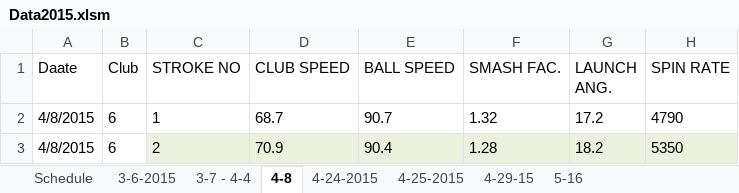
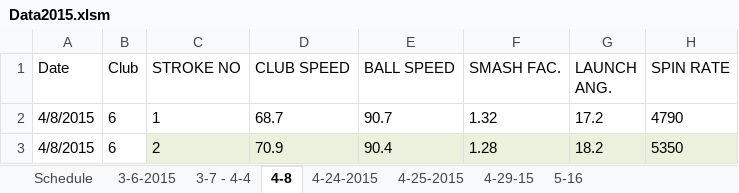
Before and after one commit to kranti1/golfscores, an Excel workbook: Data2015.xlsm, sheet 4-8, drawn as a sheet; only a part is shown; values as stored, in another font and other column widths than the file's, no borders; table styles not drawn; the diff names each change by its address in the sheet, - before the commit and + after, or states it on an @@ line.

```diff
--- a/Data2015.xlsm (sheet 4-8)
+++ b/Data2015.xlsm (sheet 4-8)
-A1: Daate
+A1: Date
```
Also changed, not shown: 2 other files.
